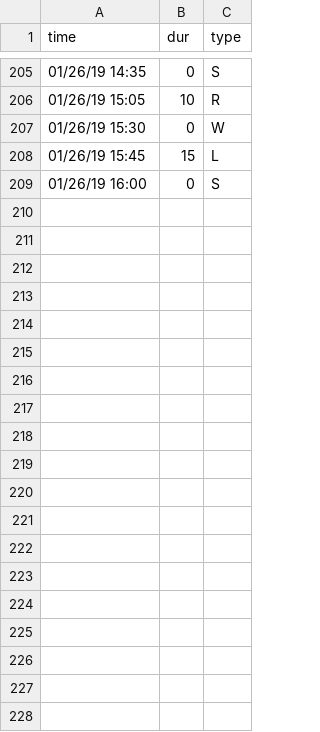
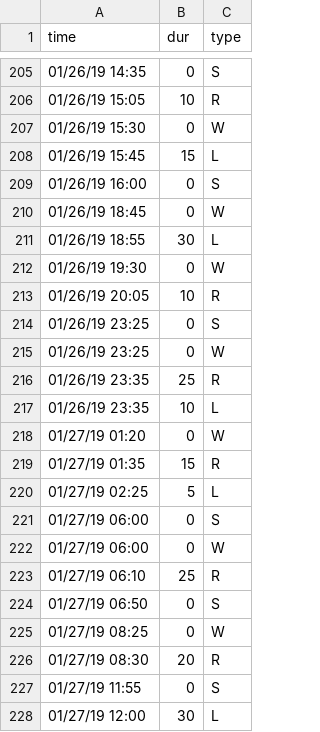
Before and after one commit to gautsi/gen-purpose-repo, a CSV file: zetus.csv, drawn as a sheet; only a part is shown, gaps mark what is left out; the diff covers the shown part only.

Commit message:
Update zetus.csv

```diff
--- a/zetus.csv
+++ b/zetus.csv
@@ -209 +209,20 @@ time,dur,type
 01/26/19 16:00,0,S
+01/26/19 18:45,0,W
+01/26/19 18:55,30,L
+01/26/19 19:30,0,W
+01/26/19 20:05,10,R
+01/26/19 23:25,0,S
+01/26/19 23:25,0,W
+01/26/19 23:35,25,R
+01/26/19 23:35,10,L
+01/27/19 01:20,0,W
+01/27/19 01:35,15,R
+01/27/19 02:25,5,L
+01/27/19 06:00,0,S
+01/27/19 06:00,0,W
+01/27/19 06:10,25,R
+01/27/19 06:50,0,S
+01/27/19 08:25,0,W
+01/27/19 08:30,20,R
+01/27/19 11:55,0,S
+01/27/19 12:00,30,L
```
Also changed, not shown: 18 added rows elsewhere in this file.
